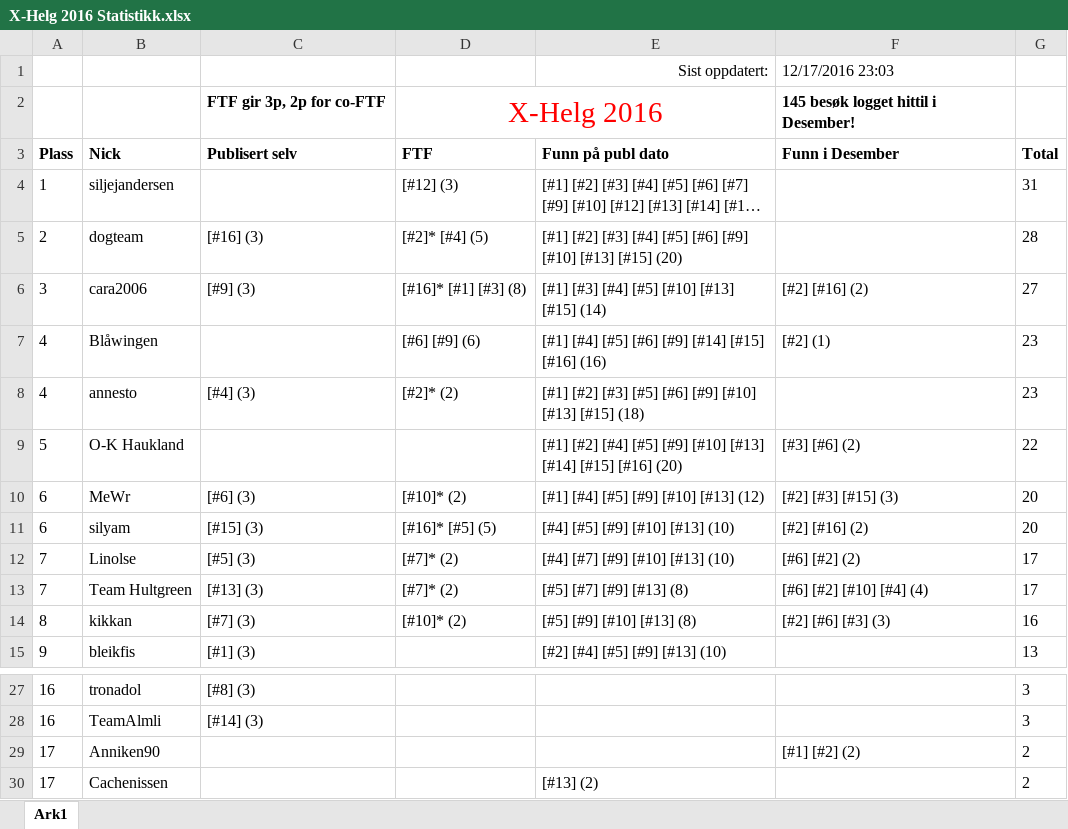
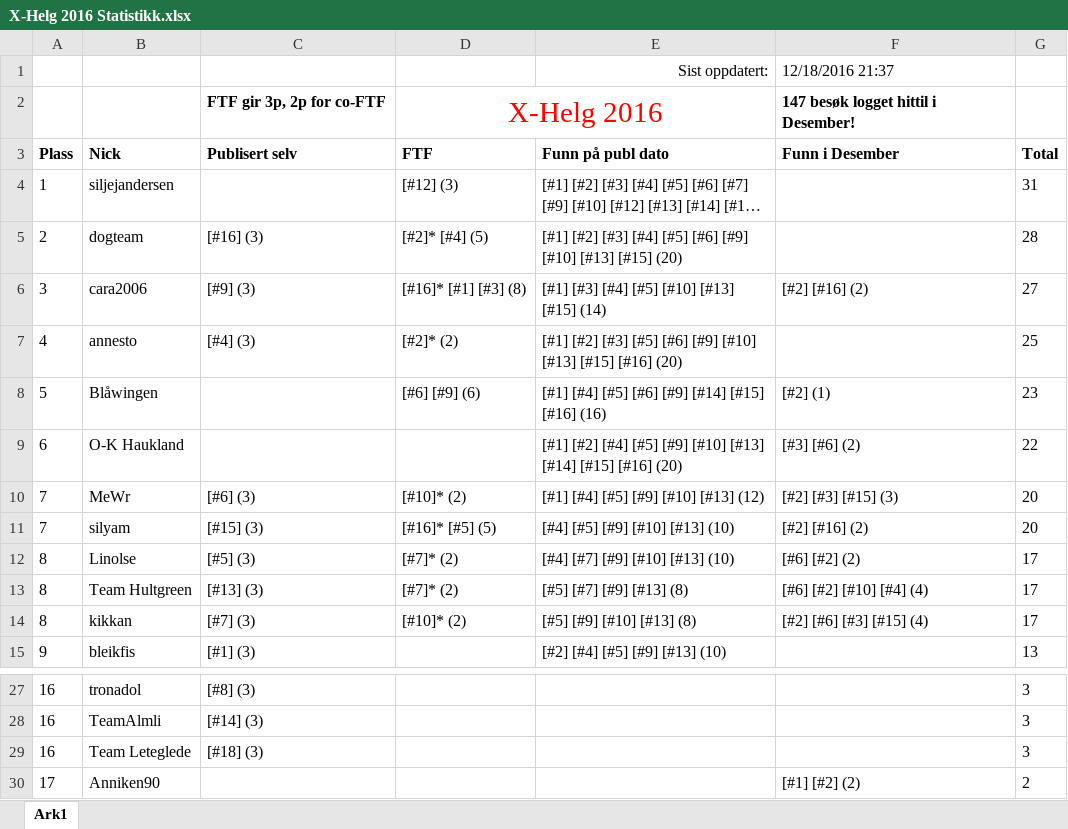
Before and after one commit to tplive/xhelg-stats, an Excel workbook: X-Helg 2016 Statistikk.xlsx, sheet Ark1, drawn as a sheet; only a part is shown, gaps mark what is left out; the shorter side is filled out with more unchanged rows; long unchanged cells end in …; values as stored, in another font and other column widths than the file's, no borders; removed rows and columns are numbered as before the commit, all else as after; the diff names each change by its address in the sheet, - before the commit and + after, or states it on an @@ line.

```diff
--- a/X-Helg 2016 Statistikk.xlsx (sheet Ark1)
+++ b/X-Helg 2016 Statistikk.xlsx (sheet Ark1)
-F1 (Funn i Desember): 12/17/2016 23:03
+F1 (Funn i Desember): 12/18/2016 21:37
-F2 (Funn i Desember): 145 besøk logget hittil i Desember!
+F2 (Funn i Desember): 147 besøk logget hittil i Desember!
+row 7: 4 | annesto | [#4] (3) | [#2]* (2) | [#1] [#2] [#3] [#5] [#6] [#9] [#10] [#13] [#15] [#16] (20) |  | 25
-A8 (Plass): 4
+A8 (Plass): 5
-row 8: 4 | annesto | [#4] (3) | [#2]* (2) | [#1] [#2] [#3] [#5] [#6] [#9] [#10] [#13] [#15] (18) |  | 23
-A9 (Plass): 5
+A9 (Plass): 6
-A10:A11 (Plass): 6
+A10:A11 (Plass): 7
-A12:A13 (Plass): 7
+A12:A13 (Plass): 8
-F14 (Funn i Desember): [#2] [#6] [#3] (3)
+F14 (Funn i Desember): [#2] [#6] [#3] [#15] (4)
-G14 (Total): 16
+G14 (Total): 17
+row 29: 16 | Team Leteglede | [#18] (3) |  |  |  | 3
```
Also changed, not shown: 4 other files.
